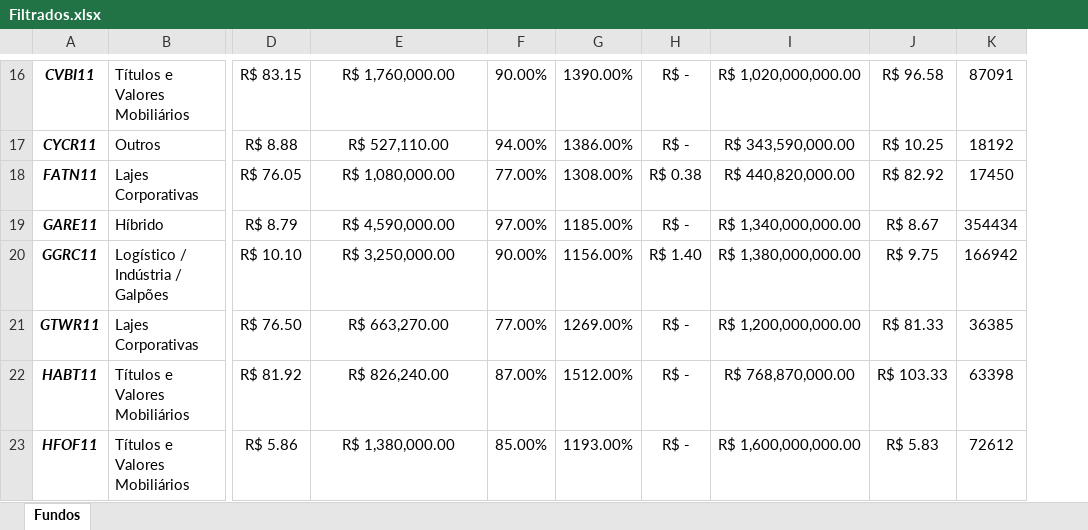
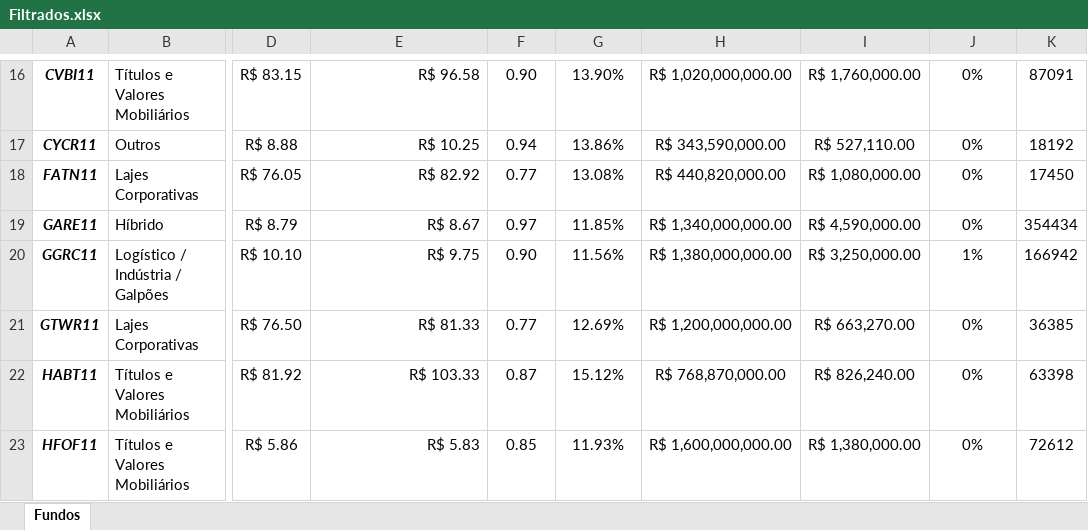
Before and after one commit to oLeozito/investments_manager, an Excel workbook: Filtrados.xlsx, sheet Fundos, drawn as a sheet; only a part is shown, gaps mark what is left out; values as stored, in another font and other column widths than the file's, no borders; removed rows and columns are numbered as before the commit, all else as after; the diff covers the shown part only; the diff names each change by its address in the sheet, - before the commit and + after, or states it on an @@ line.

```diff
--- a/Filtrados.xlsx (sheet Fundos)
+++ b/Filtrados.xlsx (sheet Fundos)
-column H, rows 16-23: R$ - | R$ - | R$ 0.38 | R$ - | R$ 1.40 | R$ - | R$ - | R$ -
+column I, rows 16-23: R$ 1,760,000.00 | R$ 527,110.00 | R$ 1,080,000.00 | R$ 4,590,000.00 | R$ 3,250,000.00 | R$ 663,270.00 | R$ 826,240.00 | R$ 1,380,000.00
-E16:E23 alignment: center
+E16:E23 alignment: right
-E16: R$ 1,760,000.00
+E16: R$ 96.58
-F16: 90.00%
+F16: 0.90
-G16: 1390.00%
+G16: 13.90%
-J16: R$ 96.58
+J16: 0%
-E17: R$ 527,110.00
+E17: R$ 10.25
-F17: 94.00%
+F17: 0.94
-G17: 1386.00%
+G17: 13.86%
-J17: R$ 10.25
+J17: 0%
-E18: R$ 1,080,000.00
+E18: R$ 82.92
-F18: 77.00%
+F18: 0.77
-G18: 1308.00%
+G18: 13.08%
-J18: R$ 82.92
+J18: 0%
-E19: R$ 4,590,000.00
+E19: R$ 8.67
-F19: 97.00%
+F19: 0.97
-G19: 1185.00%
+G19: 11.85%
-J19: R$ 8.67
+J19: 0%
-E20: R$ 3,250,000.00
+E20: R$ 9.75
-F20: 90.00%
+F20: 0.90
-G20: 1156.00%
+G20: 11.56%
-J20: R$ 9.75
+J20: 1%
-E21: R$ 663,270.00
+E21: R$ 81.33
-F21: 77.00%
+F21: 0.77
-G21: 1269.00%
+G21: 12.69%
-J21: R$ 81.33
+J21: 0%
-E22: R$ 826,240.00
+E22: R$ 103.33
-F22: 87.00%
+F22: 0.87
-G22: 1512.00%
+G22: 15.12%
-J22: R$ 103.33
+J22: 0%
-E23: R$ 1,380,000.00
+E23: R$ 5.83
-F23: 85.00%
+F23: 0.85
-G23: 1193.00%
+G23: 11.93%
-J23: R$ 5.83
+J23: 0%
```
Also changed, not shown: 1 added row, 1 removed row, 265 edited cells and cell formats elsewhere in this sheet, 3 other files.
